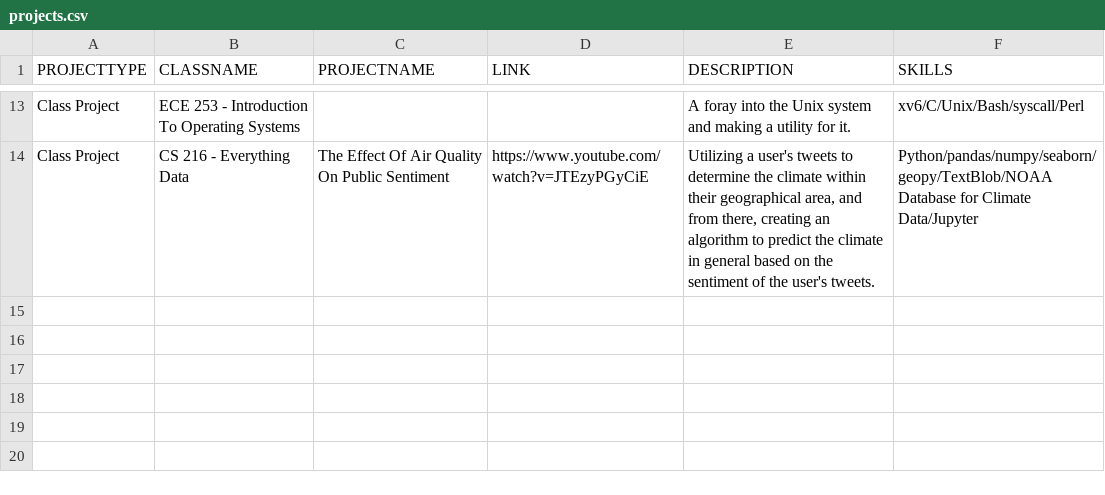
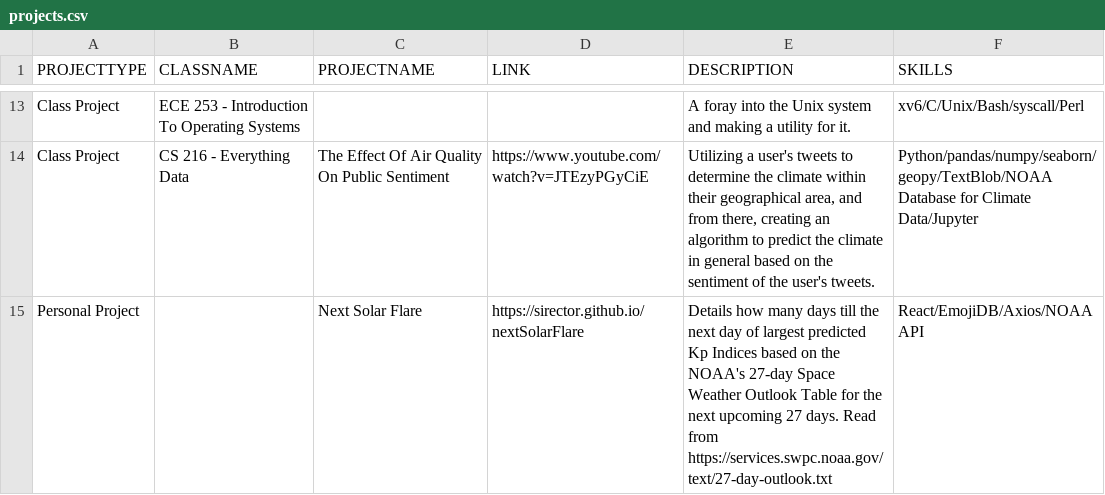
Before and after one commit to SirEctor/SirEctor.github.io, a CSV file: public/projects.csv, drawn as a sheet; only a part is shown, gaps mark what is left out.

```diff
--- a/public/projects.csv
+++ b/public/projects.csv
@@ -14 +14,2 @@ Class Project,"ECE 253 - Introduction To Operating Systems",,,"A foray into the
 Class Project,"CS 216 - Everything Data","The Effect Of Air Quality On Public Sentiment","https://www.youtube.com/watch?v=JTEzyPGyCiE","Utilizing a user's tweets to determine the climate within their geographical area, and from there, creating an algorithm to predict the climate in general based on the sentiment of the user's tweets.","Python/pandas/numpy/seaborn/geopy/TextBlob/NOAA Database for Climate Data/Jupyter"
+Personal Project,,"Next Solar Flare","https://sirector.github.io/nextSolarFlare","Details how many days till the next day of largest predicted Kp Indices based on the NOAA's 27-day Space Weather Outlook Table for the next upcoming 27 days. Read from https://services.swpc.noaa.gov/text/27-day-outlook.txt","React/EmojiDB/Axios/NOAA API"
```
Also changed, not shown: 1 other file.
